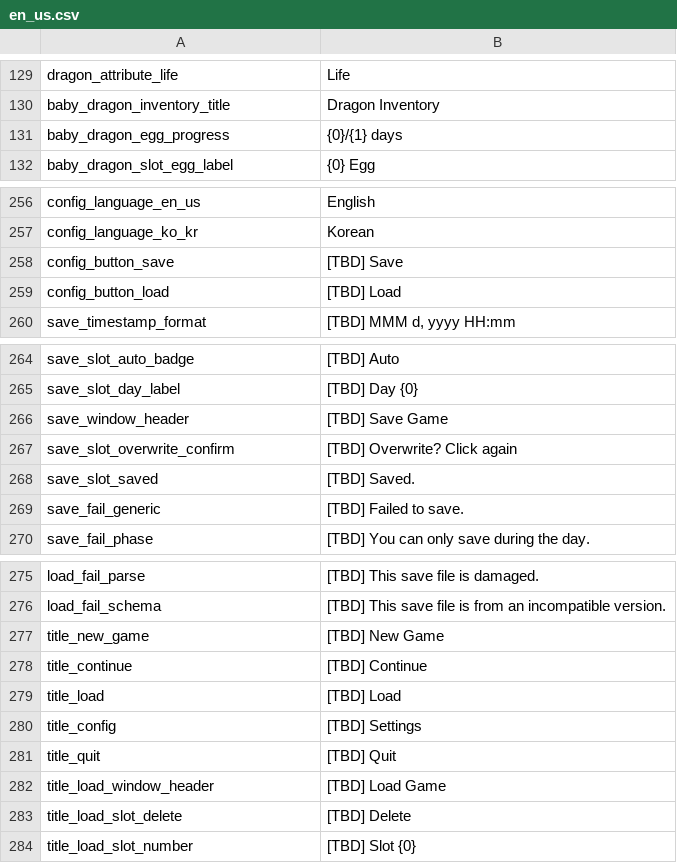
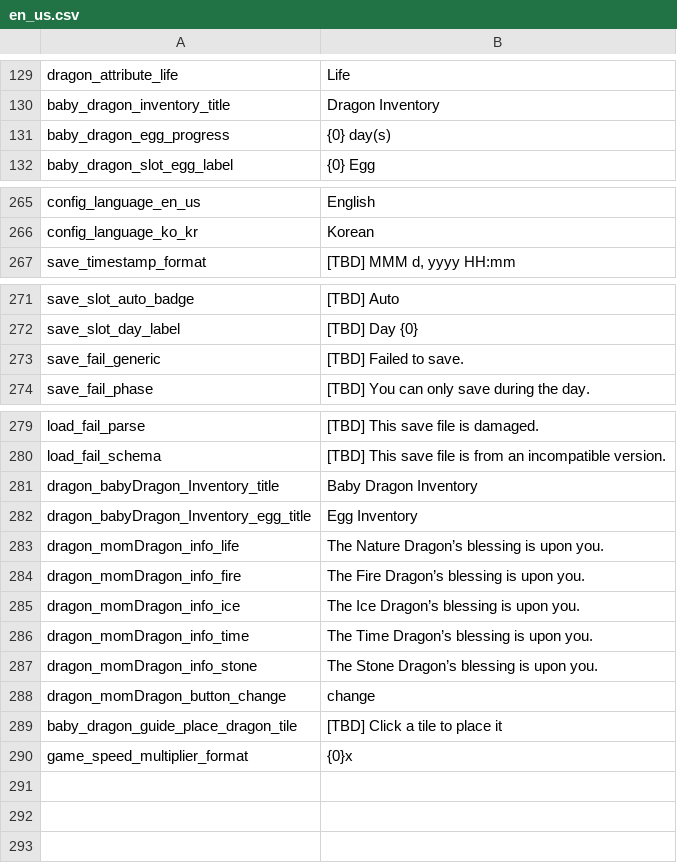
Before and after one commit to JoKangHyeon/TowerAndDragon, a CSV file: Assets/StreamingAssets/Localization/en_us.csv, drawn as a sheet; only a part is shown, gaps mark what is left out; removed rows and columns are numbered as before the commit, all else as after; the diff covers the shown part only; the diff names each change by its address in the sheet, - before the commit and + after, or states it on an @@ line.

```diff
--- a/Assets/StreamingAssets/Localization/en_us.csv
+++ b/Assets/StreamingAssets/Localization/en_us.csv
-B131: {0}/{1} days
+B131: {0} day(s)
-row 258: config_button_save | [TBD] Save
-row 259: config_button_load | [TBD] Load
-row 266: save_window_header | [TBD] Save Game
-row 267: save_slot_overwrite_confirm | [TBD] Overwrite? Click again
-row 268: save_slot_saved | [TBD] Saved.
-row 277: title_new_game | [TBD] New Game
-row 278: title_continue | [TBD] Continue
-row 279: title_load | [TBD] Load
-row 280: title_config | [TBD] Settings
-row 281: title_quit | [TBD] Quit
-row 282: title_load_window_header | [TBD] Load Game
-row 283: title_load_slot_delete | [TBD] Delete
-row 284: title_load_slot_number | [TBD] Slot {0}
+row 281: dragon_babyDragon_Inventory_title | Baby Dragon Inventory
+row 282: dragon_babyDragon_Inventory_egg_title | Egg Inventory
+row 283: dragon_momDragon_info_life | The Nature Dragon’s blessing is upon you.
+row 284: dragon_momDragon_info_fire | The Fire Dragon’s blessing is upon you.
+row 285: dragon_momDragon_info_ice | The Ice Dragon’s blessing is upon you.
+row 286: dragon_momDragon_info_time | The Time Dragon’s blessing is upon you.
+row 287: dragon_momDragon_info_stone | The Stone Dragon’s blessing is upon you.
+row 288: dragon_momDragon_button_change | change
+row 289: baby_dragon_guide_place_dragon_tile | [TBD] Click a tile to place it
+row 290: game_speed_multiplier_format | {0}x
```
Also changed, not shown: 9 added rows and 3 edited cells elsewhere in this file, Assets/StreamingAssets/Localization/ko_kr.csv, 13 other files.
